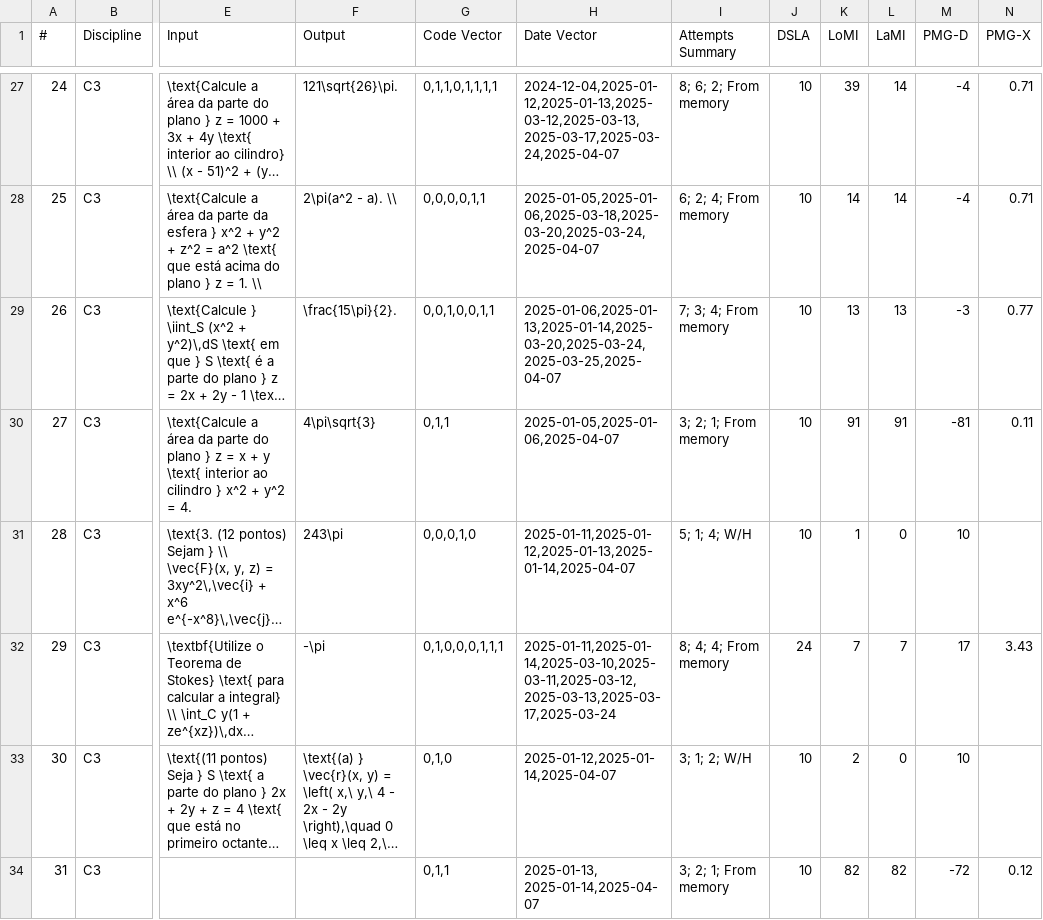
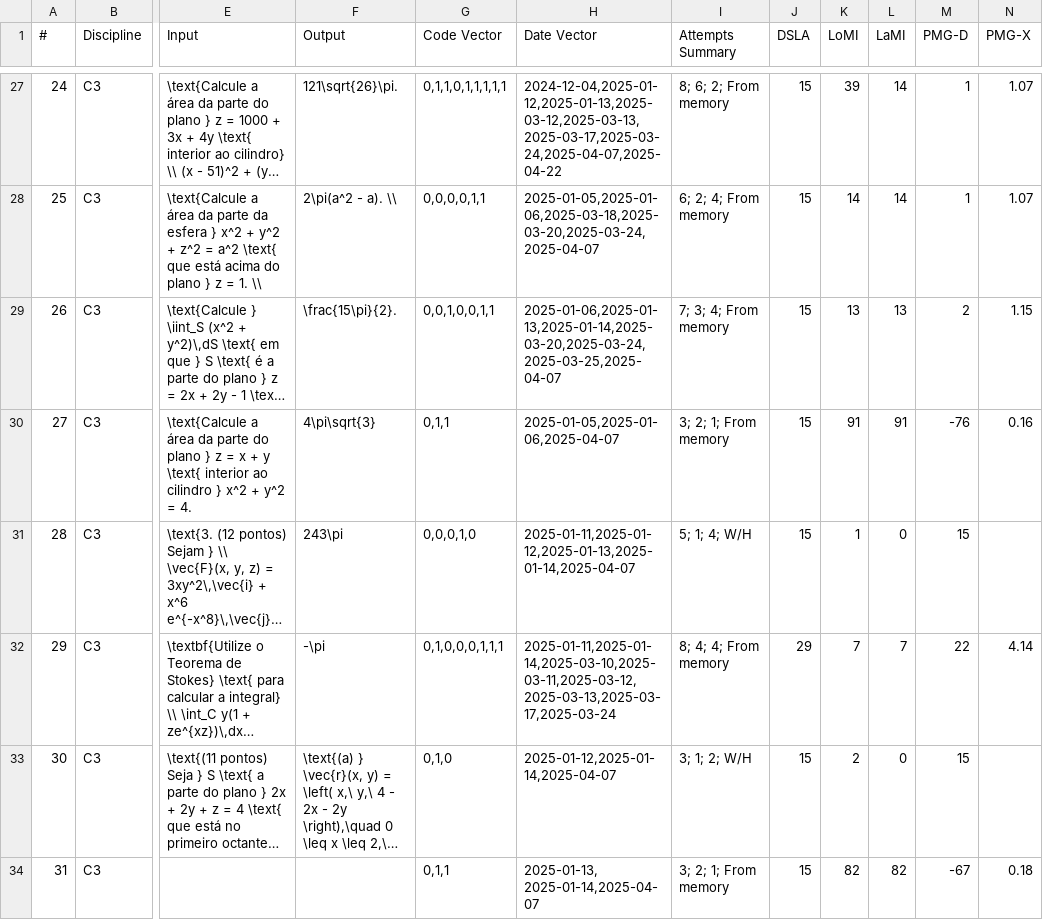
Before and after one commit to nigarofe/CAL, a CSV file: Questions Project/questions.csv, drawn as a sheet; only a part is shown, gaps mark what is left out; long unchanged cells end in …; the diff covers the shown part only; the diff names each change by its address in the sheet, - before the commit and + after, or states it on an @@ line.

```diff
--- a/Questions Project/questions.csv
+++ b/Questions Project/questions.csv
-G27 (Code Vector): 0,1,1,0,1,1,1,1
+G27 (Code Vector): 0,1,1,0,1,1,1,1,1
-H27 (Date Vector): 2024-12-04,2025-01-12,2025-01-13,2025-03-12,2025-03-13,2025-03-17,2025-03-24,2025-04-07
+H27 (Date Vector): 2024-12-04,2025-01-12,2025-01-13,2025-03-12,2025-03-13,2025-03-17,2025-03-24,2025-04-07,2025-04-22
-J27:J31 (DSLA): 10
+J27:J31 (DSLA): 15
-M27:M28 (PMG-D): -4
+M27:M28 (PMG-D): 1
-N27:N28 (PMG-X): 0.71
+N27:N28 (PMG-X): 1.07
-M29 (PMG-D): -3
+M29 (PMG-D): 2
-N29 (PMG-X): 0.77
+N29 (PMG-X): 1.15
-M30 (PMG-D): -81
+M30 (PMG-D): -76
-N30 (PMG-X): 0.11
+N30 (PMG-X): 0.16
-M31 (PMG-D): 10
+M31 (PMG-D): 15
-J32 (DSLA): 24
+J32 (DSLA): 29
-M32 (PMG-D): 17
+M32 (PMG-D): 22
-N32 (PMG-X): 3.43
+N32 (PMG-X): 4.14
-J33:J34 (DSLA): 10
+J33:J34 (DSLA): 15
-M33 (PMG-D): 10
+M33 (PMG-D): 15
-M34 (PMG-D): -72
+M34 (PMG-D): -67
-N34 (PMG-X): 0.12
+N34 (PMG-X): 0.18
```
Also changed, not shown: 168 edited cells elsewhere in this file, 5 other files.
